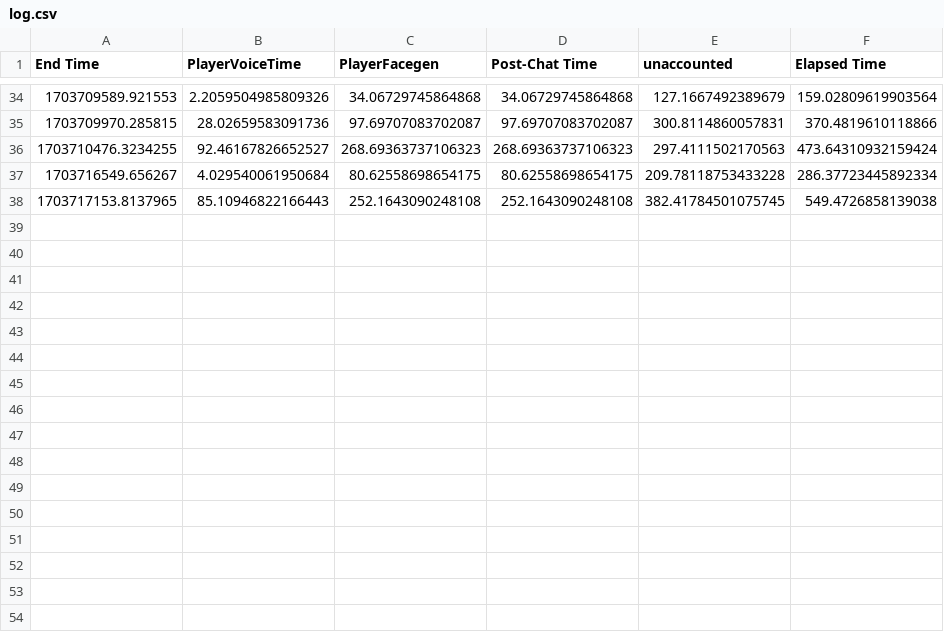
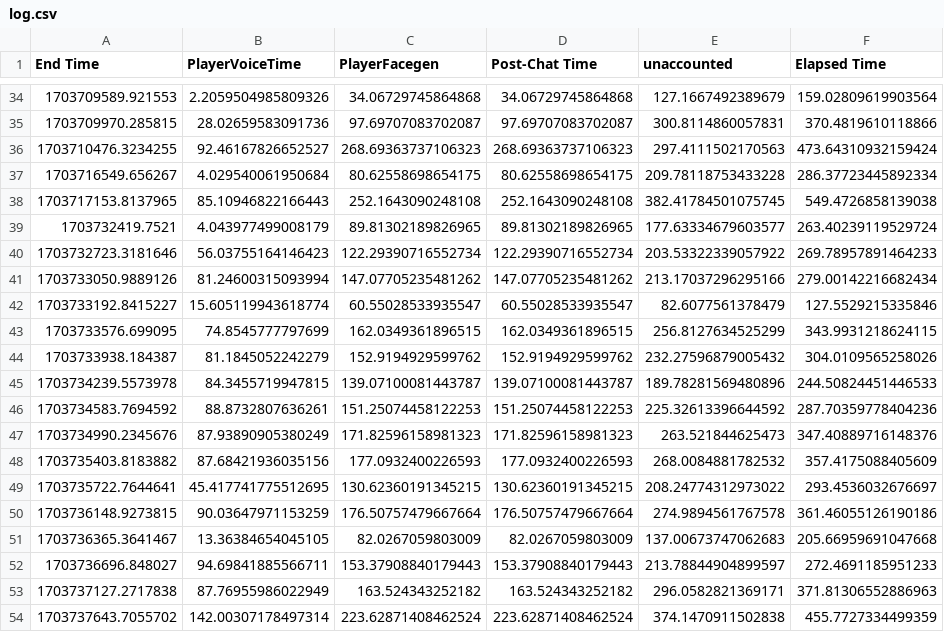
Before and after one commit to rdkilla/noplayersfound, a CSV file: log.csv, drawn as a sheet; only a part is shown, gaps mark what is left out; the diff names each change by its address in the sheet, - before the commit and + after, or states it on an @@ line.

```diff
--- a/log.csv
+++ b/log.csv
+row 39: 1703732419.7521 | 4.043977499008179 | 89.81302189826965 | 89.81302189826965 | 177.63334679603577 | 263.40239119529724
+row 40: 1703732723.3181646 | 56.03755164146423 | 122.29390716552734 | 122.29390716552734 | 203.53322339057922 | 269.78957891464233
+row 41: 1703733050.9889126 | 81.24600315093994 | 147.07705235481262 | 147.07705235481262 | 213.17037296295166 | 279.00142216682434
+row 42: 1703733192.8415227 | 15.605119943618774 | 60.55028533935547 | 60.55028533935547 | 82.6077561378479 | 127.5529215335846
+row 43: 1703733576.699095 | 74.8545777797699 | 162.0349361896515 | 162.0349361896515 | 256.8127634525299 | 343.9931218624115
+row 44: 1703733938.184387 | 81.1845052242279 | 152.9194929599762 | 152.9194929599762 | 232.27596879005432 | 304.0109565258026
+row 45: 1703734239.5573978 | 84.3455719947815 | 139.07100081443787 | 139.07100081443787 | 189.78281569480896 | 244.50824451446533
+row 46: 1703734583.7694592 | 88.8732807636261 | 151.25074458122253 | 151.25074458122253 | 225.32613396644592 | 287.70359778404236
+row 47: 1703734990.2345676 | 87.93890905380249 | 171.82596158981323 | 171.82596158981323 | 263.521844625473 | 347.40889716148376
+row 48: 1703735403.8183882 | 87.68421936035156 | 177.0932400226593 | 177.0932400226593 | 268.0084881782532 | 357.4175088405609
+row 49: 1703735722.7644641 | 45.417741775512695 | 130.62360191345215 | 130.62360191345215 | 208.24774312973022 | 293.4536032676697
+row 50: 1703736148.9273815 | 90.03647971153259 | 176.50757479667664 | 176.50757479667664 | 274.9894561767578 | 361.46055126190186
+row 51: 1703736365.3641467 | 13.36384654045105 | 82.0267059803009 | 82.0267059803009 | 137.00673747062683 | 205.66959691047668
+row 52: 1703736696.848027 | 94.69841885566711 | 153.37908840179443 | 153.37908840179443 | 213.78844904899597 | 272.4691185951233
+row 53: 1703737127.2717838 | 87.76955986022949 | 163.524343252182 | 163.524343252182 | 296.0582821369171 | 371.81306552886963
+row 54: 1703737643.7055702 | 142.00307178497314 | 223.62871408462524 | 223.62871408462524 | 374.1470911502838 | 455.7727334499359
```
Also changed, not shown: 7 other files.
